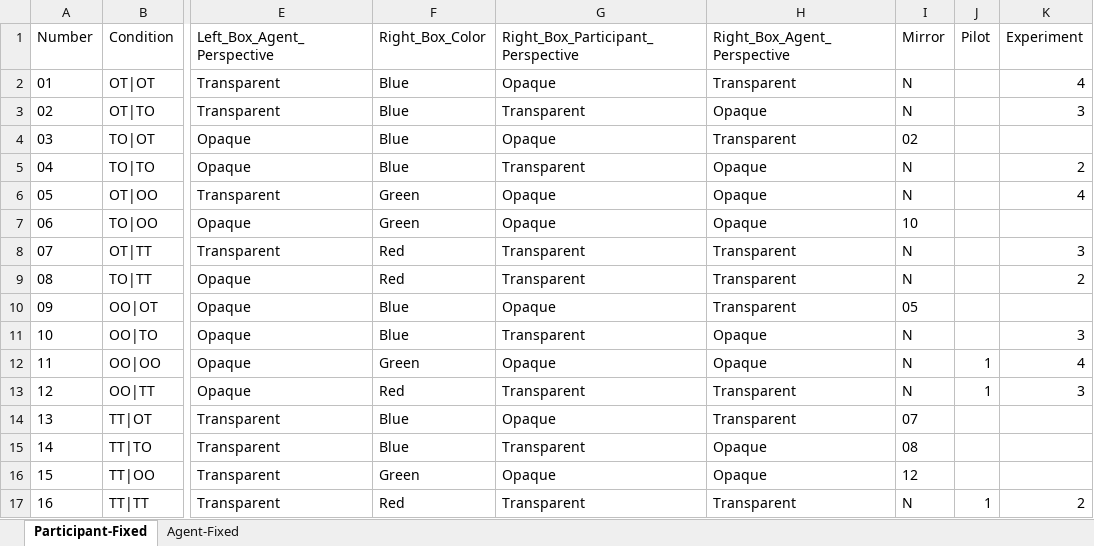
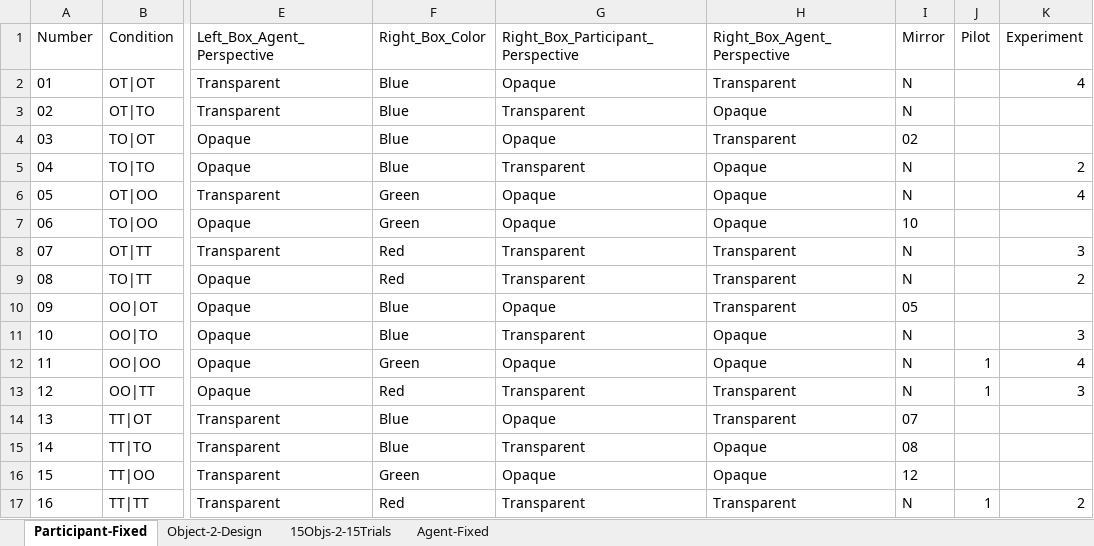
Before and after one commit to Sapere-Aude-Group/sapere-aude, an Excel workbook: content/research/Negation/Supporting_Information/Negation_Design.xlsx, sheet Participant-Fixed, drawn as a sheet; only a part is shown, gaps mark what is left out; values as stored, in another font and other column widths than the file's, no borders; the diff names each change by its address in the sheet, - before the commit and + after, or states it on an @@ line.

```diff
--- a/content/research/Negation/Supporting_Information/Negation_Design.xlsx (sheet Participant-Fixed)
+++ b/content/research/Negation/Supporting_Information/Negation_Design.xlsx (sheet Participant-Fixed)
+sheet tab: Object-2-Design
+sheet tab: 15Objs-2-15Trials
-K3 (Experiment): 3
+K3 (Experiment): (empty)
```
Also changed, not shown: 5 other files.
